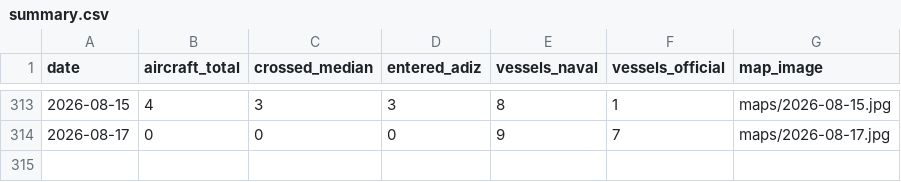
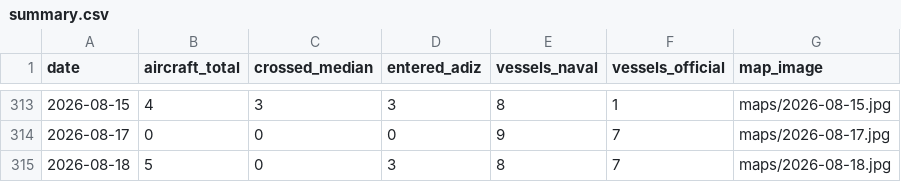
Before and after one commit to madeye/taiwan-strait-monitor, a CSV file: summary.csv, drawn as a sheet; only a part is shown, gaps mark what is left out.

```diff
--- a/summary.csv
+++ b/summary.csv
@@ -314 +314,2 @@ date,aircraft_total,crossed_median,entered_adiz,vessels_naval,vessels_official,m
 2026-08-17,0,0,0,9,7,maps/2026-08-17.jpg
+2026-08-18,5,0,3,8,7,maps/2026-08-18.jpg
```
Also changed, not shown: 2 other files.
